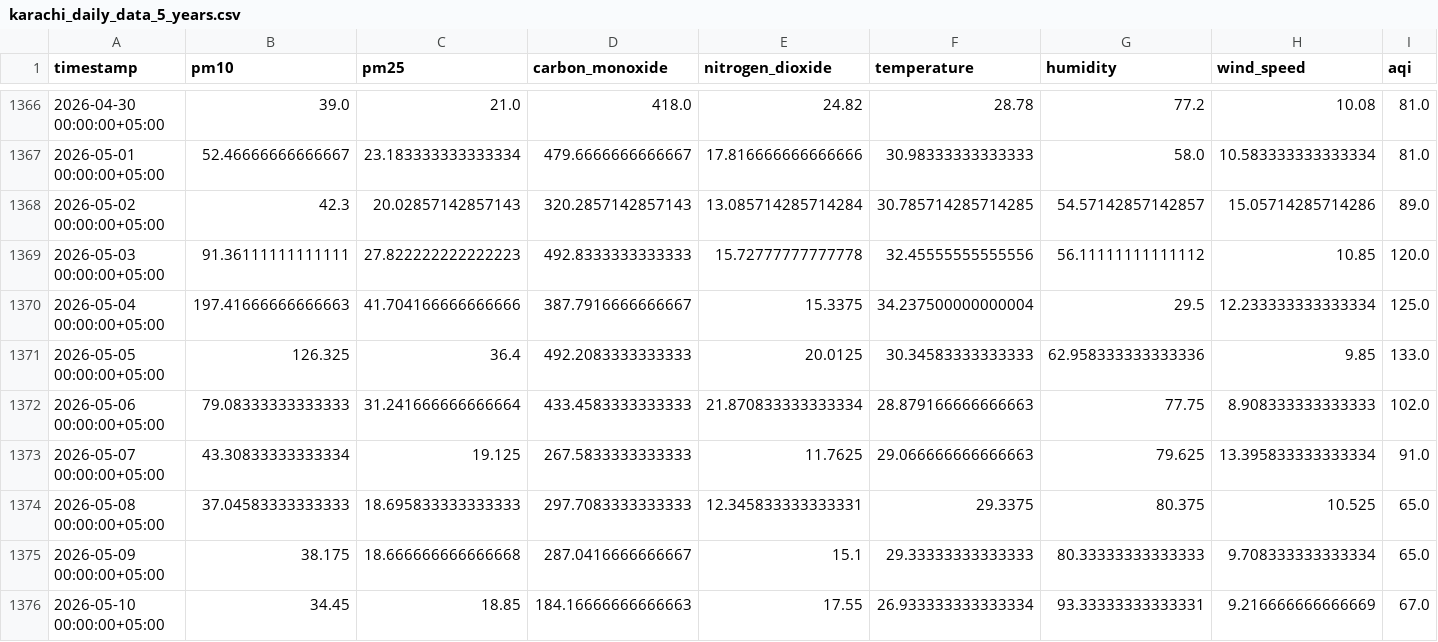
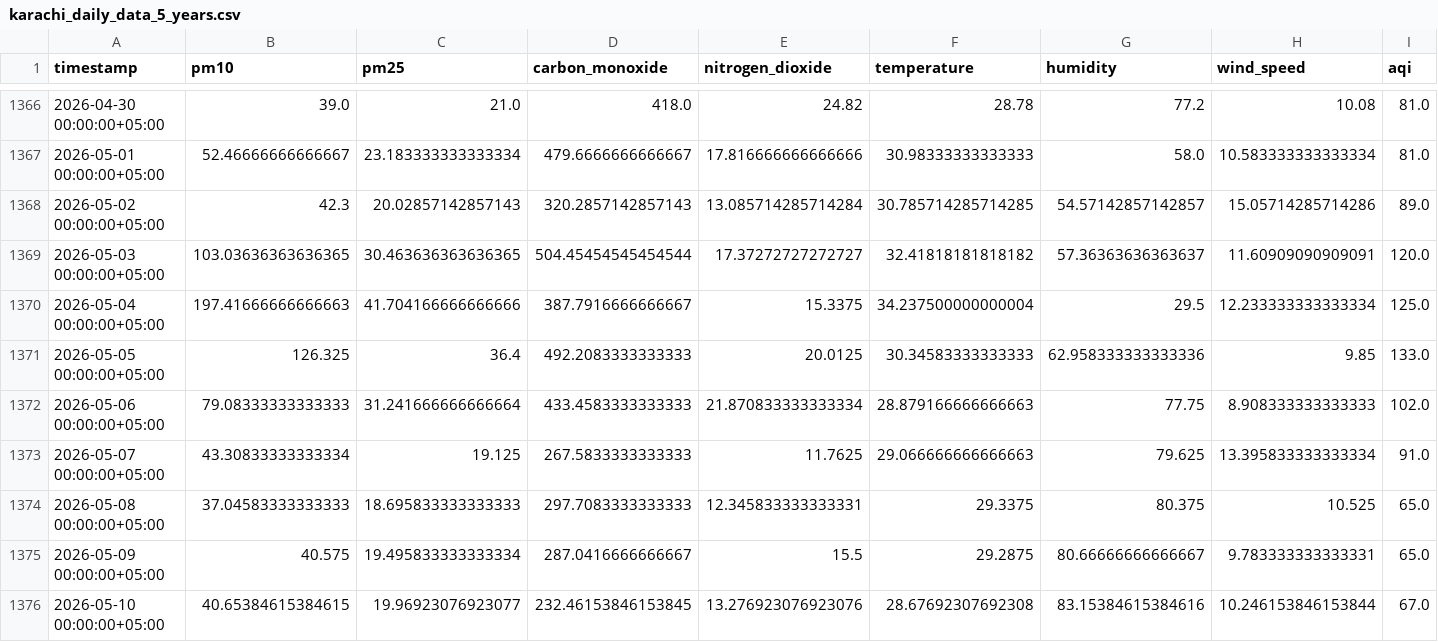
Before and after one commit to Qar-Raz/AQI-Predictor, a CSV file: data/karachi_daily_data_5_years.csv, drawn as a sheet; only a part is shown, gaps mark what is left out.

Commit message:
Automated data update and aggregation

```diff
--- a/data/karachi_daily_data_5_years.csv
+++ b/data/karachi_daily_data_5_years.csv
@@ -1368,3 +1368,3 @@ timestamp,pm10,pm25,carbon_monoxide,nitrogen_dioxide,temperature,humidity,wind_s
 2026-05-02 00:00:00+05:00,42.3,20.02857142857143,320.2857142857143,13.085714285714284,30.785714285714285,54.57142857142857,15.05714285714286,89.0
-2026-05-03 00:00:00+05:00,91.36111111111111,27.822222222222223,492.8333333333333,15.72777777777778,32.45555555555556,56.11111111111112,10.85,120.0
+2026-05-03 00:00:00+05:00,103.03636363636365,30.463636363636365,504.45454545454544,17.37272727272727,32.41818181818182,57.36363636363637,11.60909090909091,120.0
 2026-05-04 00:00:00+05:00,197.41666666666663,41.704166666666666,387.7916666666667,15.3375,34.237500000000004,29.5,12.233333333333334,125.0
@@ -1374,3 +1374,3 @@ timestamp,pm10,pm25,carbon_monoxide,nitrogen_dioxide,temperature,humidity,wind_s
 2026-05-08 00:00:00+05:00,37.04583333333333,18.695833333333333,297.7083333333333,12.345833333333331,29.3375,80.375,10.525,65.0
-2026-05-09 00:00:00+05:00,38.175,18.666666666666668,287.0416666666667,15.1,29.33333333333333,80.33333333333333,9.708333333333334,65.0
-2026-05-10 00:00:00+05:00,34.45,18.85,184.16666666666663,17.55,26.933333333333334,93.33333333333331,9.216666666666669,67.0
+2026-05-09 00:00:00+05:00,40.575,19.495833333333334,287.0416666666667,15.5,29.2875,80.66666666666667,9.783333333333331,65.0
+2026-05-10 00:00:00+05:00,40.65384615384615,19.96923076923077,232.46153846153845,13.276923076923076,28.67692307692308,83.15384615384616,10.246153846153844,67.0
```
Also changed, not shown: data/last_7_days_daily_data.csv, data/last_7_days_hourly_data.csv.
